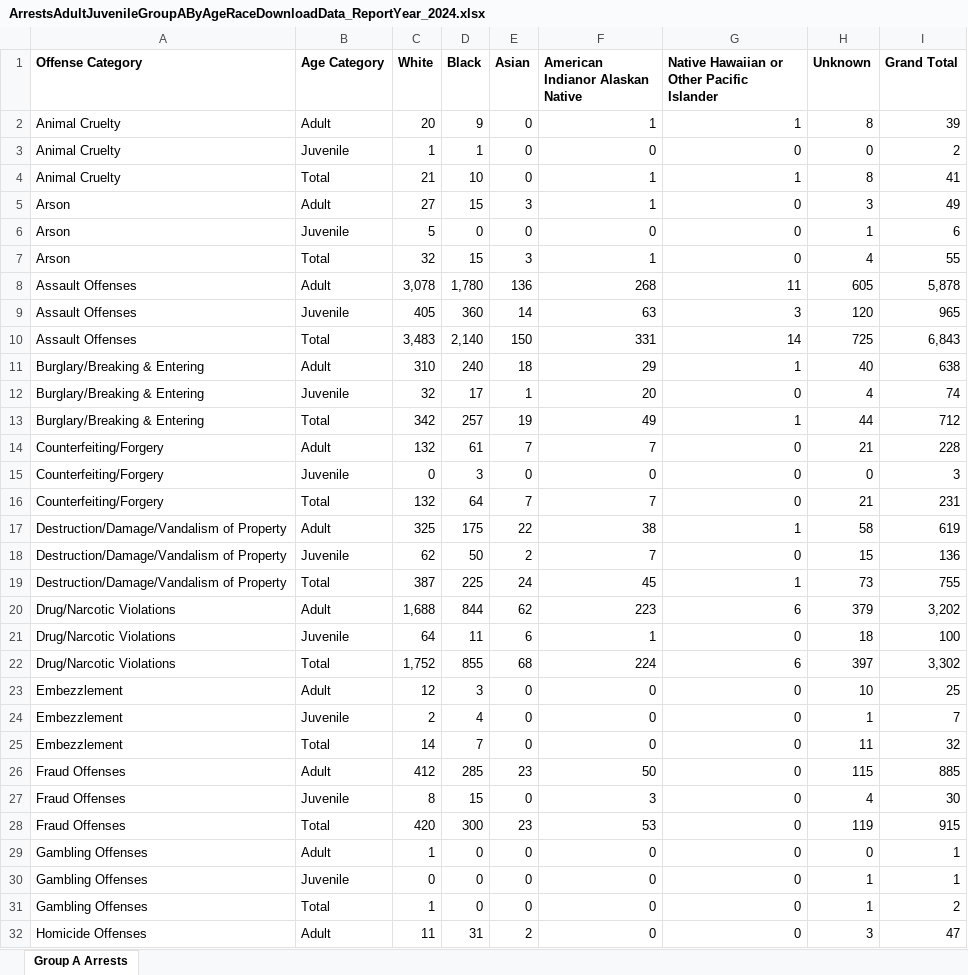
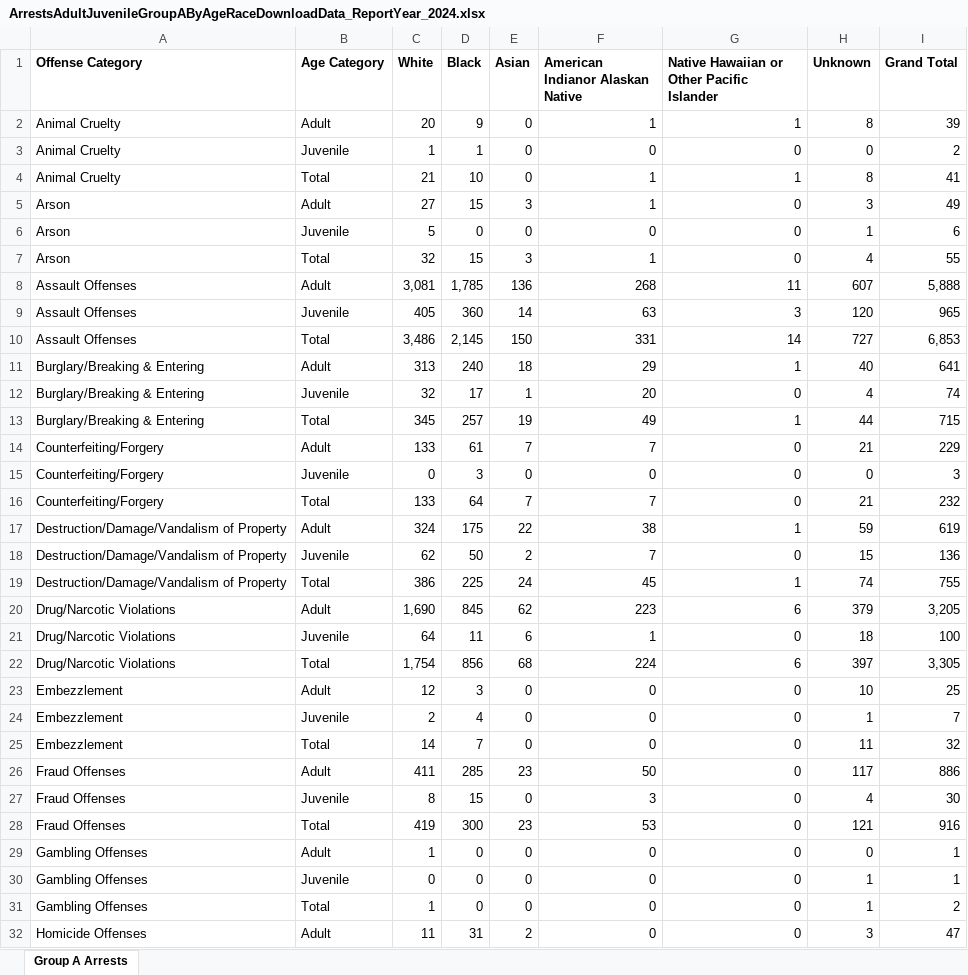
Before and after one commit to striblab/crimedash, an Excel workbook: store/arrests/ArrestsAdultJuvenileGroupAByAgeRaceDownloadData_ReportYear_2024.xlsx, sheet Group A Arrests, drawn as a sheet; only a part is shown; values as stored, in another font and other column widths than the file's, no borders; the diff covers the shown part only; the diff names each change by its address in the sheet, - before the commit and + after, or states it on an @@ line.

```diff
--- a/store/arrests/ArrestsAdultJuvenileGroupAByAgeRaceDownloadData_ReportYear_2024.xlsx (sheet Group A Arrests)
+++ b/store/arrests/ArrestsAdultJuvenileGroupAByAgeRaceDownloadData_ReportYear_2024.xlsx (sheet Group A Arrests)
-C8 (White): 3,078
+C8 (White): 3,081
-D8 (Black): 1,780
+D8 (Black): 1,785
-H8 (Unknown): 605
+H8 (Unknown): 607
-I8 (Grand Total): 5,878
+I8 (Grand Total): 5,888
-C10 (White): 3,483
+C10 (White): 3,486
-D10 (Black): 2,140
+D10 (Black): 2,145
-H10 (Unknown): 725
+H10 (Unknown): 727
-I10 (Grand Total): 6,843
+I10 (Grand Total): 6,853
-C11 (White): 310
+C11 (White): 313
-I11 (Grand Total): 638
+I11 (Grand Total): 641
-C13 (White): 342
+C13 (White): 345
-I13 (Grand Total): 712
+I13 (Grand Total): 715
-C14 (White): 132
+C14 (White): 133
-I14 (Grand Total): 228
+I14 (Grand Total): 229
-C16 (White): 132
+C16 (White): 133
-I16 (Grand Total): 231
+I16 (Grand Total): 232
-C17 (White): 325
+C17 (White): 324
-H17 (Unknown): 58
+H17 (Unknown): 59
-C19 (White): 387
+C19 (White): 386
-H19 (Unknown): 73
+H19 (Unknown): 74
-C20 (White): 1,688
+C20 (White): 1,690
-D20 (Black): 844
+D20 (Black): 845
-I20 (Grand Total): 3,202
+I20 (Grand Total): 3,205
-C22 (White): 1,752
+C22 (White): 1,754
-D22 (Black): 855
+D22 (Black): 856
-I22 (Grand Total): 3,302
+I22 (Grand Total): 3,305
-C26 (White): 412
+C26 (White): 411
-H26 (Unknown): 115
+H26 (Unknown): 117
-I26 (Grand Total): 885
+I26 (Grand Total): 886
-C28 (White): 420
+C28 (White): 419
-H28 (Unknown): 119
+H28 (Unknown): 121
-I28 (Grand Total): 915
+I28 (Grand Total): 916
```
Also changed, not shown: 30 edited cells elsewhere in this sheet, store/arrests/ArrestsByJudicialDistrictDownloadData_ReportYear_2024.xlsx, store/arrests/ArrestsGroupAByAgeSexCountyDownloadData_ReportYear_2024.xlsx, 41 other files.
